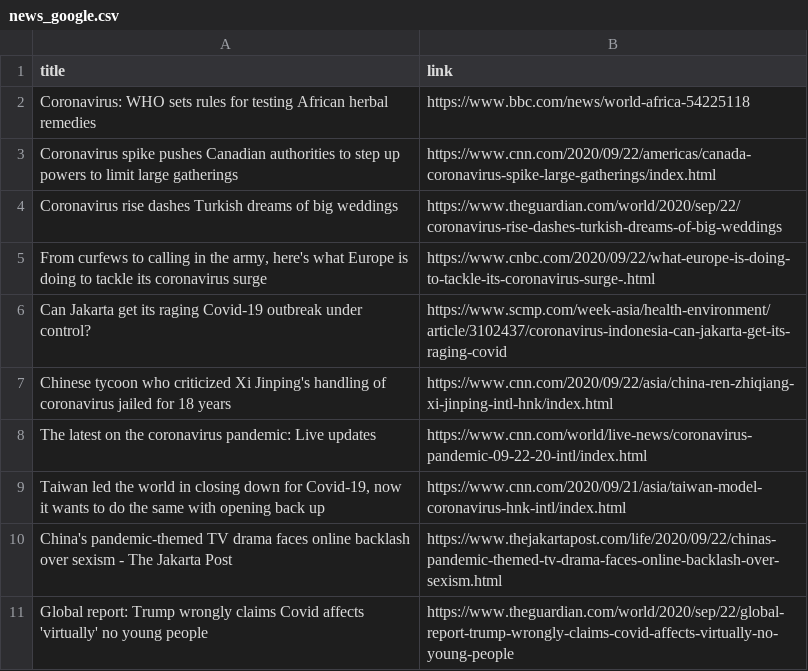
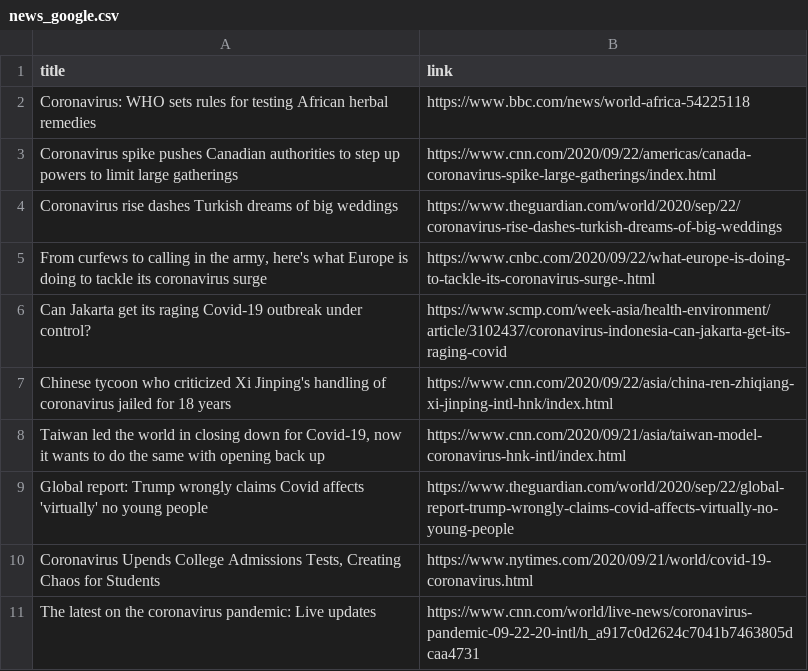
Before and after one commit to adrinerDP/livecod, a CSV file: data/news_google.csv, drawn as a sheet.

Commit message:
Run crawler and update current data

```diff
--- a/data/news_google.csv
+++ b/data/news_google.csv
@@ -7,5 +7,5 @@ Can Jakarta get its raging Covid-19 outbreak under control?,https://www.scmp.com
 Chinese tycoon who criticized Xi Jinping's handling of coronavirus jailed for 18 years,https://www.cnn.com/2020/09/22/asia/china-ren-zhiqiang-xi-jinping-intl-hnk/index.html
-The latest on the coronavirus pandemic: Live updates,https://www.cnn.com/world/live-news/coronavirus-pandemic-09-22-20-intl/index.html
 "Taiwan led the world in closing down for Covid-19, now it wants to do the same with opening back up",https://www.cnn.com/2020/09/21/asia/taiwan-model-coronavirus-hnk-intl/index.html
-China's pandemic-themed TV drama faces online backlash over sexism - The Jakarta Post,https://www.thejakartapost.com/life/2020/09/22/chinas-pandemic-themed-tv-drama-faces-online-backlash-over-sexism.html
 Global report: Trump wrongly claims Covid affects 'virtually' no young people,https://www.theguardian.com/world/2020/sep/22/global-report-trump-wrongly-claims-covid-affects-virtually-no-young-people
+"Coronavirus Upends College Admissions Tests, Creating Chaos for Students",https://www.nytimes.com/2020/09/21/world/covid-19-coronavirus.html
+The latest on the coronavirus pandemic: Live updates,https://www.cnn.com/world/live-news/coronavirus-pandemic-09-22-20-intl/h_a917c0d2624c7041b7463805dcaa4731
```
Also changed, not shown: data/current_global.csv, data/news_jeju.csv, 7 other files.
